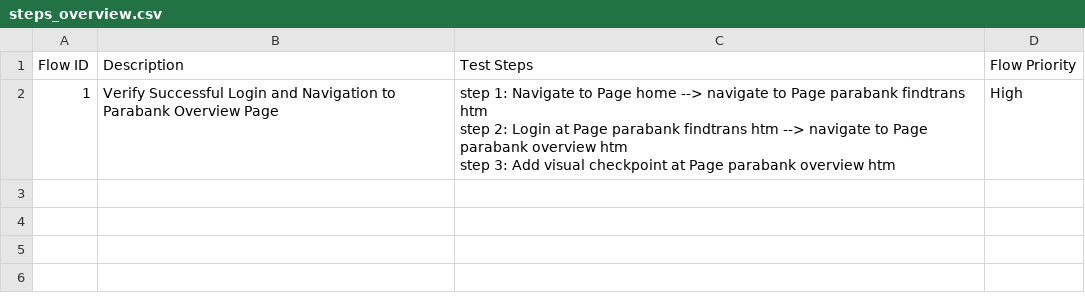
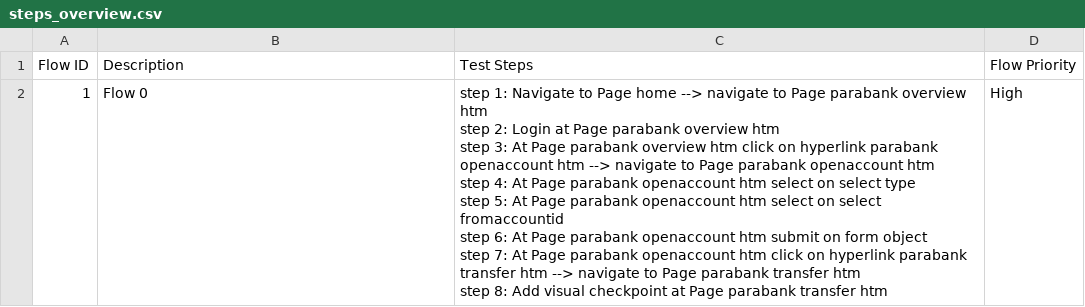
Before and after one commit to locthn/locthn-ai-shop-staging, a CSV file: Test Steps/steps_overview.csv, drawn as a sheet.

```diff
--- a/Test Steps/steps_overview.csv
+++ b/Test Steps/steps_overview.csv
@@ -1,4 +1,9 @@
 Flow ID,Description,Test Steps,Flow Priority
-1,Verify Successful Login and Navigation to Parabank Overview Page,"step 1: Navigate to Page home --> navigate to Page parabank findtrans htm
-step 2: Login at Page parabank findtrans htm --> navigate to Page parabank overview htm
-step 3: Add visual checkpoint at Page parabank overview htm",High
+1,Flow 0,"step 1: Navigate to Page home --> navigate to Page parabank overview htm
+step 2: Login at Page parabank overview htm
+step 3: At Page parabank overview htm click on hyperlink parabank openaccount htm --> navigate to Page parabank openaccount htm
+step 4: At Page parabank openaccount htm select on select type
+step 5: At Page parabank openaccount htm select on select fromaccountid
+step 6: At Page parabank openaccount htm submit on form object
+step 7: At Page parabank openaccount htm click on hyperlink parabank transfer htm --> navigate to Page parabank transfer htm
+step 8: Add visual checkpoint at Page parabank transfer htm",High
```
Also changed, not shown: 13 other files.
